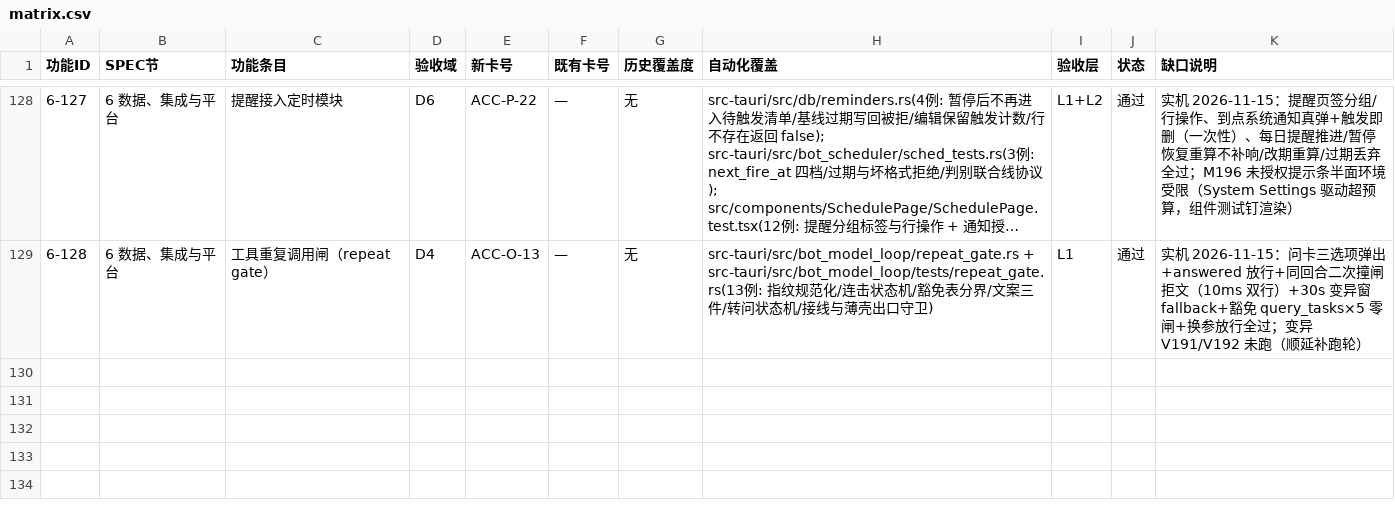
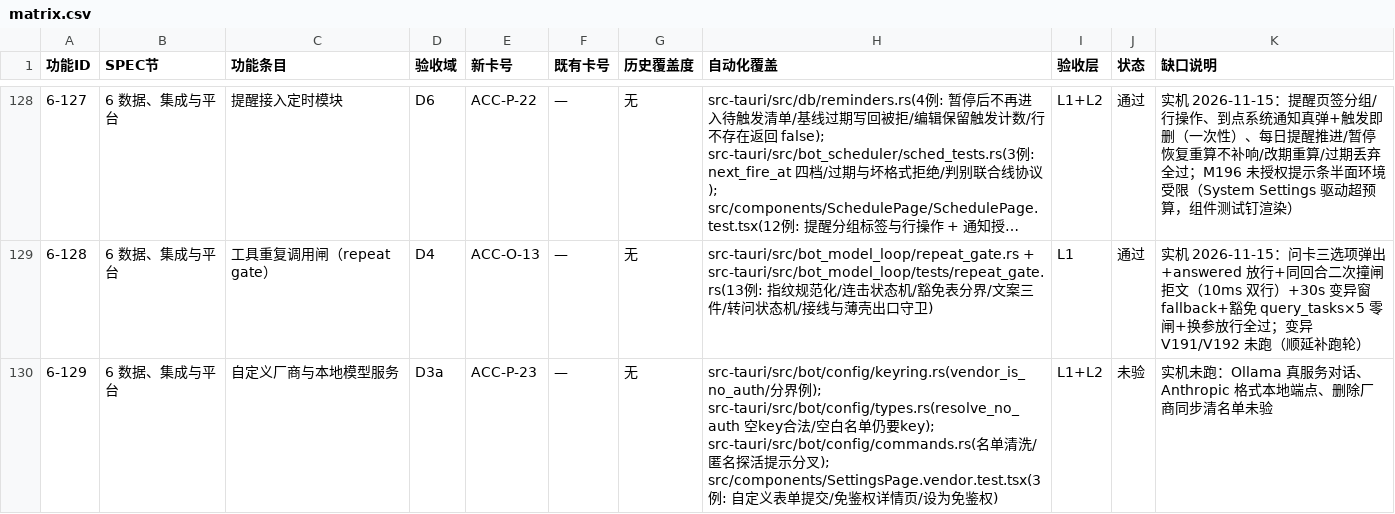
Before and after one commit to BLAGICLAB/WMessage, a CSV file: docs/acceptance/matrix.csv, drawn as a sheet; only a part is shown, gaps mark what is left out; long unchanged cells end in …; the diff names each change by its address in the sheet, - before the commit and + after, or states it on an @@ line.

Commit message:
feat(settings,bot): 自定义厂商与本地模型服务——添加厂商自拟名称/URL/key 可空 + 免鉴权名单
- 添加厂商 picker 新增自定义表单：厂商名 + API 格式 + Base URL + 首个模型名，
  key 可空；Ollama / LM Studio / vLLM 快捷预填；保存后自动探活一次
- BotConfig 新增 no_auth_vendors：名单内厂商请求完全不带鉴权头（空 Bearer
  头会被严格网关 400），名单判定先于 keyring 读取，残留旧 key 也不发
- keyring::read_llm_auth 收口五条链路的鉴权解析（主循环/Planner/摘要/终稿
  自检/ask 分类器）：空串返回值当且仅当免鉴权，其余空 key 收敛 ApiKeyMissing
- 探活转正分叉：免鉴权厂商匿名 2xx 即转正（验证的就是要发的东西），普通厂商
  维持匿名不转正 + 去填 key 提示
- 详情页免鉴权说明 + 双向切换；写 key 自动移出名单（互斥）；删厂商同步清名单
- SPEC 6-129 + ACC-P-23 卡 + 矩阵行 + 模块树行数同步

```diff
--- a/docs/acceptance/matrix.csv
+++ b/docs/acceptance/matrix.csv
+row 130: 6-129 | 6 数据、集成与平台 | 自定义厂商与本地模型服务 | D3a | ACC-P-23 | — | 无 | src-tauri/src/bot/config/keyring.rs(vendor_is_no_auth/分界例); src-tauri/src/bot/config/types.rs(resolve_no_auth 空key合法/空白名单仍要key); src-tauri/src/bot/config/commands.rs(名单清洗/匿名探活提示分叉); src/components/SettingsPage.vendor.test.tsx(3例: 自定义表单提交/免鉴权详情页/设为免鉴权) | L1+L2 | 未验 | 实机未跑：Ollama 真服务对话、Anthropic 格式本地端点、删除厂商同步清名单未验
```
Also changed, not shown: 24 other files.
